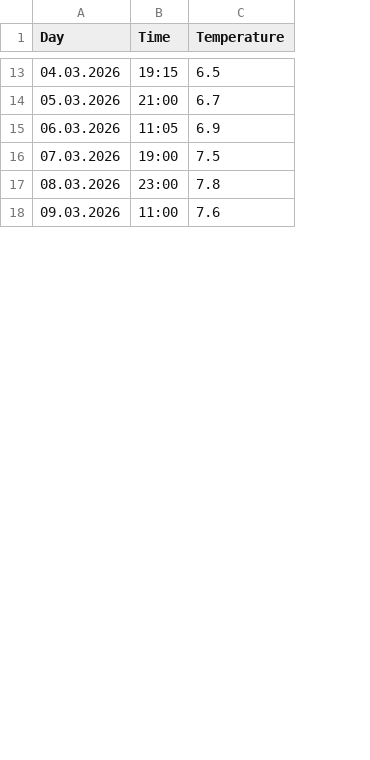
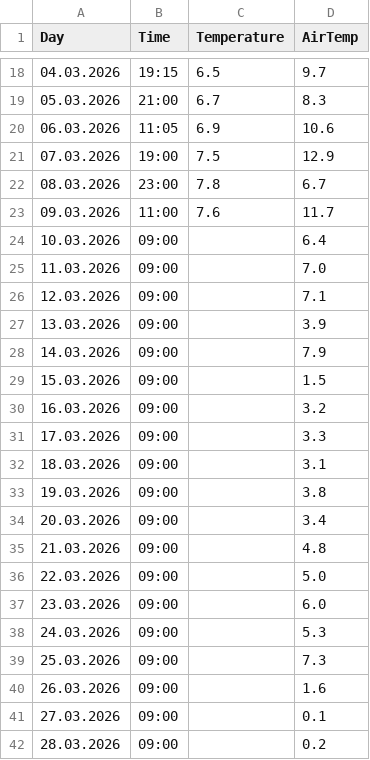
Before and after one commit to gilzh/HowCold, a CSV file: temperatures.csv, drawn as a sheet; only a part is shown, gaps mark what is left out; the diff covers the shown part only; the diff names each change by its address in the sheet, - before the commit and + after, or states it on an @@ line.

```diff
--- a/temperatures.csv
+++ b/temperatures.csv
+column D (AirTemp), rows 18-23: 9.7 | 8.3 | 10.6 | 12.9 | 6.7 | 11.7
+row 24: 10.03.2026 | 09:00 |  | 6.4
+row 25: 11.03.2026 | 09:00 |  | 7.0
+row 26: 12.03.2026 | 09:00 |  | 7.1
+row 27: 13.03.2026 | 09:00 |  | 3.9
+row 28: 14.03.2026 | 09:00 |  | 7.9
+row 29: 15.03.2026 | 09:00 |  | 1.5
+row 30: 16.03.2026 | 09:00 |  | 3.2
+row 31: 17.03.2026 | 09:00 |  | 3.3
+row 32: 18.03.2026 | 09:00 |  | 3.1
+row 33: 19.03.2026 | 09:00 |  | 3.8
+row 34: 20.03.2026 | 09:00 |  | 3.4
+row 35: 21.03.2026 | 09:00 |  | 4.8
+row 36: 22.03.2026 | 09:00 |  | 5.0
+row 37: 23.03.2026 | 09:00 |  | 6.0
+row 38: 24.03.2026 | 09:00 |  | 5.3
+row 39: 25.03.2026 | 09:00 |  | 7.3
+row 40: 26.03.2026 | 09:00 |  | 1.6
+row 41: 27.03.2026 | 09:00 |  | 0.1
+row 42: 28.03.2026 | 09:00 |  | 0.2
```
Also changed, not shown: 17 added rows elsewhere in this file, 5 other files.
